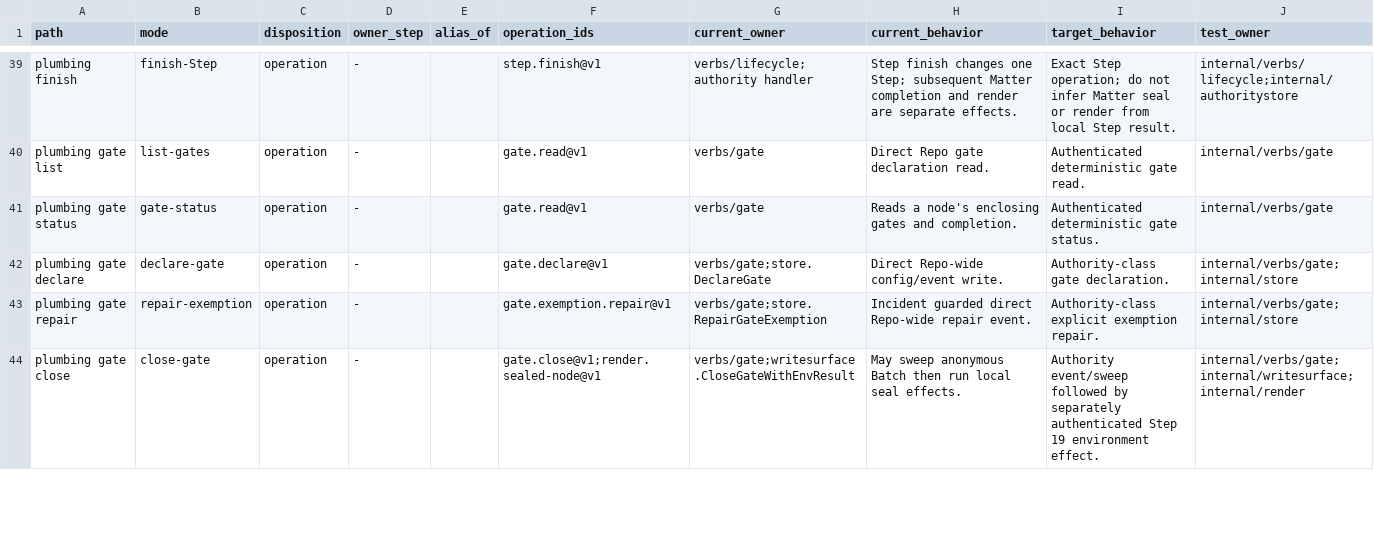
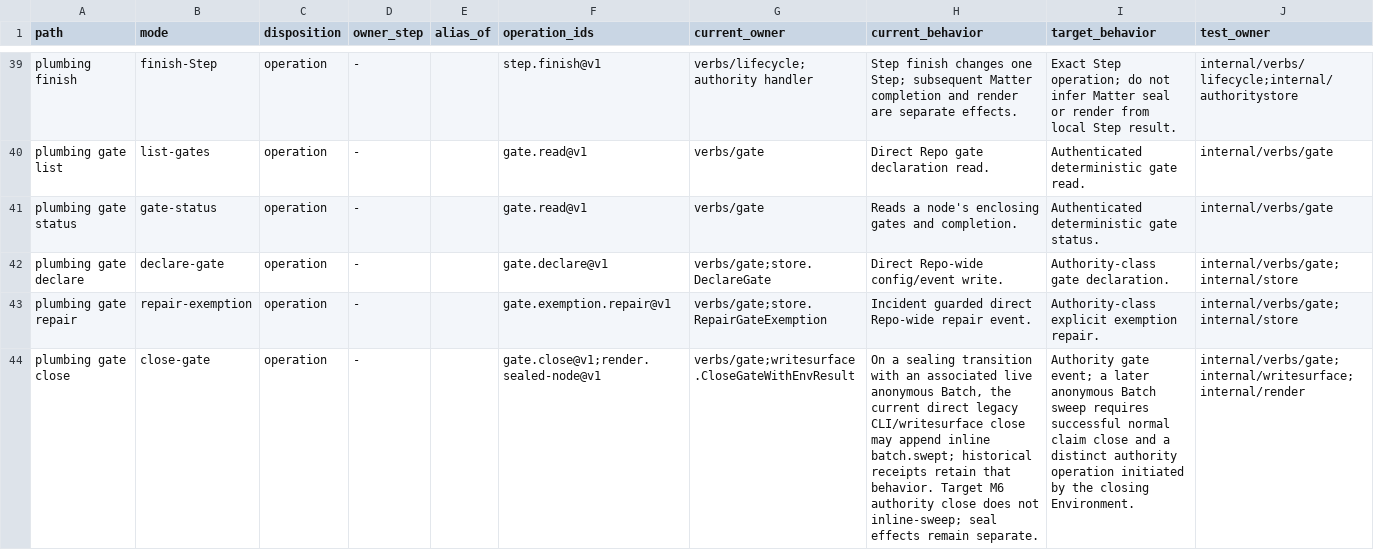
Before and after one commit to procrastivity/wip, a TSV file: docs/wipd/m6-cli-modes.tsv, drawn as a sheet; only a part is shown, gaps mark what is left out; the diff covers the shown part only; the diff names each change by its address in the sheet, - before the commit and + after, or states it on an @@ line.

```diff
--- a/docs/wipd/m6-cli-modes.tsv
+++ b/docs/wipd/m6-cli-modes.tsv
-H44 (current_behavior): May sweep anonymous Batch then run local seal effects.
+H44 (current_behavior): On a sealing transition with an associated live anonymous Batch, the current direct legacy CLI/writesurface close may append inline batch.swept; historical receipts retain that behavior. Target M6 authority close does not inline-sweep; seal effects remain separate.
-I44 (target_behavior): Authority event/sweep followed by separately authenticated Step 19 environment effect.
+I44 (target_behavior): Authority gate event; a later anonymous Batch sweep requires successful normal claim close and a distinct authority operation initiated by the closing Environment.
```
Also changed, not shown: 5 edited cells elsewhere in this file, docs/wipd/m6-noncli-owners.tsv, docs/wipd/m6-operations.tsv, 57 other files.
